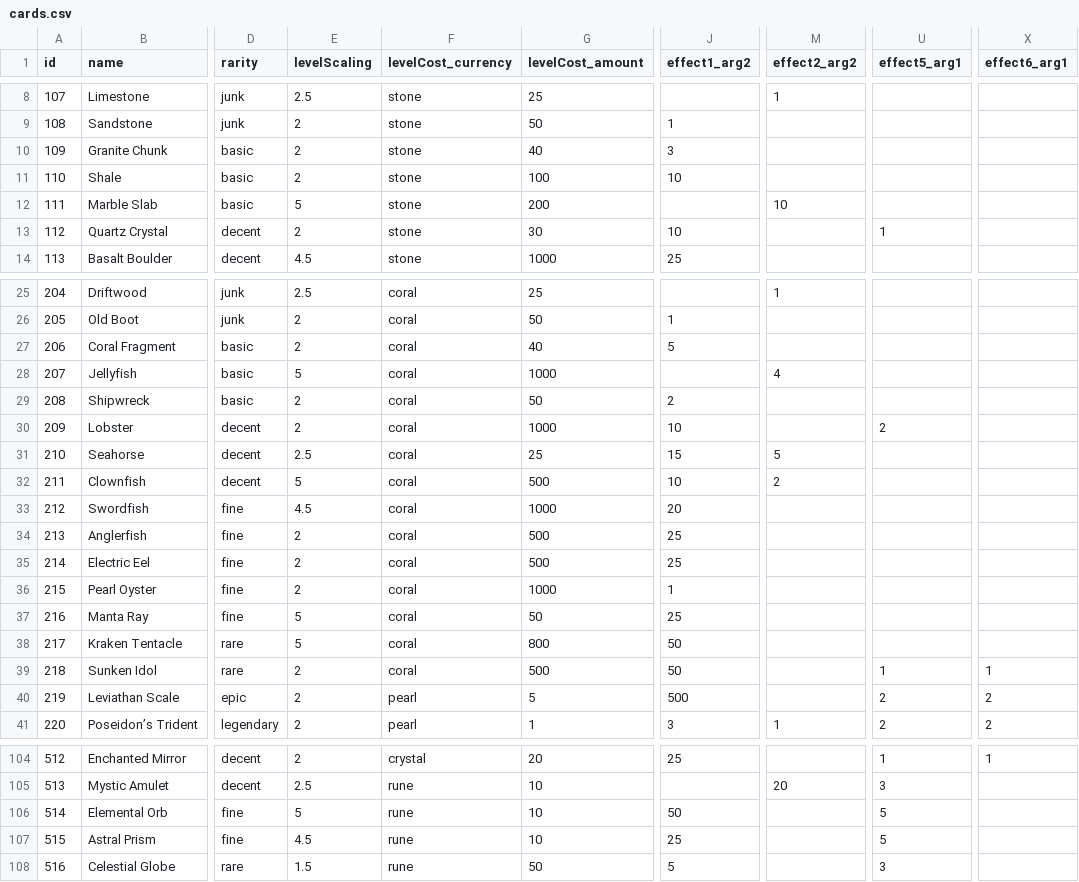
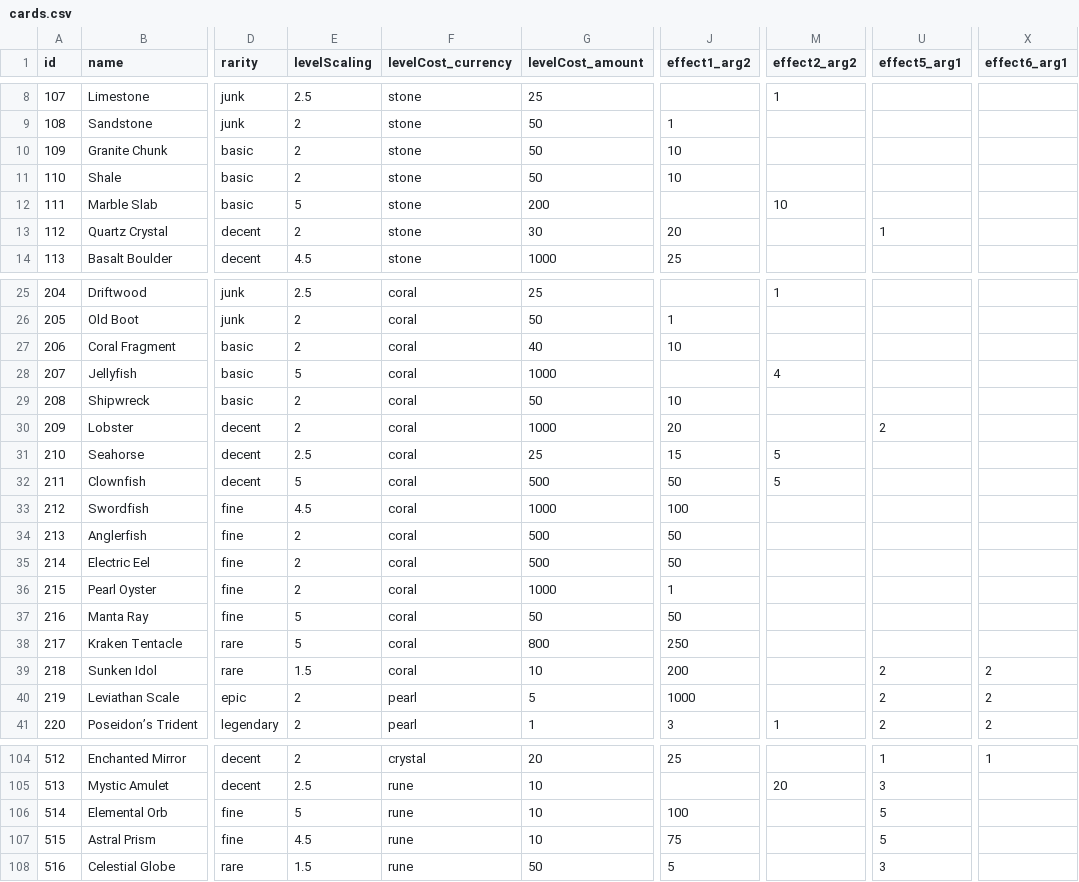
Before and after one commit to ssiatkowski/degens-idle, a CSV file: ccg/js/cards.csv, drawn as a sheet; only a part is shown, gaps mark what is left out; the diff covers the shown part only; the diff names each change by its address in the sheet, - before the commit and + after, or states it on an @@ line.

```diff
--- a/ccg/js/cards.csv
+++ b/ccg/js/cards.csv
-G10 (levelCost_amount): 40
+G10 (levelCost_amount): 50
-J10 (effect1_arg2): 3
+J10 (effect1_arg2): 10
-G11 (levelCost_amount): 100
+G11 (levelCost_amount): 50
-J13 (effect1_arg2): 10
+J13 (effect1_arg2): 20
-J27 (effect1_arg2): 5
+J27 (effect1_arg2): 10
-J29 (effect1_arg2): 2
+J29 (effect1_arg2): 10
-J30 (effect1_arg2): 10
+J30 (effect1_arg2): 20
-J32 (effect1_arg2): 10
+J32 (effect1_arg2): 50
-M32 (effect2_arg2): 2
+M32 (effect2_arg2): 5
-J33 (effect1_arg2): 20
+J33 (effect1_arg2): 100
-J34:J35 (effect1_arg2): 25
+J34:J35 (effect1_arg2): 50
-J37 (effect1_arg2): 25
+J37 (effect1_arg2): 50
-J38 (effect1_arg2): 50
+J38 (effect1_arg2): 250
-E39 (levelScaling): 2
+E39 (levelScaling): 1.5
-G39 (levelCost_amount): 500
+G39 (levelCost_amount): 10
-J39 (effect1_arg2): 50
+J39 (effect1_arg2): 200
-U39 (effect5_arg1): 1
+U39 (effect5_arg1): 2
-X39 (effect6_arg1): 1
+X39 (effect6_arg1): 2
-J40 (effect1_arg2): 500
+J40 (effect1_arg2): 1000
-J106 (effect1_arg2): 50
+J106 (effect1_arg2): 100
-J107 (effect1_arg2): 25
+J107 (effect1_arg2): 75
```
Also changed, not shown: 43 edited cells elsewhere in this file, 43 other files.
